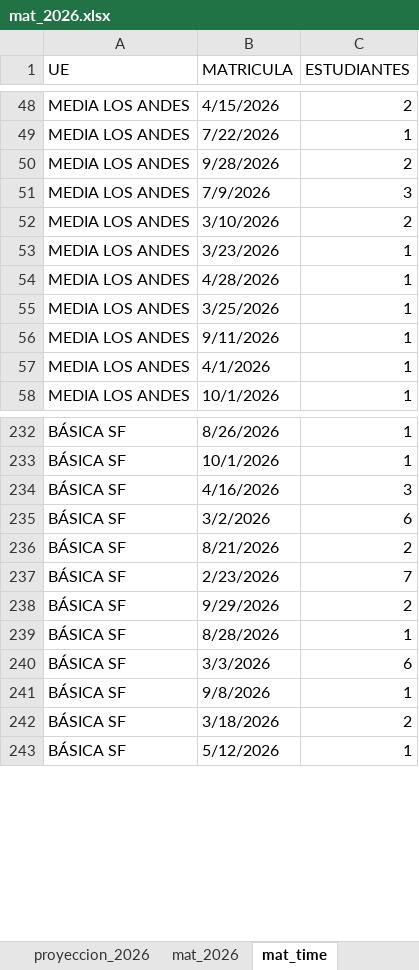
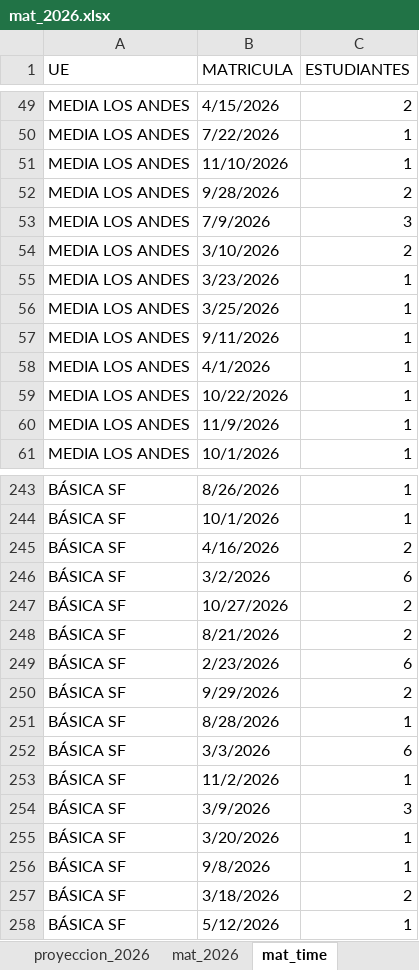
Before and after one commit to cjsepulveda/Proyect_multi_page, an Excel workbook: src/pages/data/mat_2026.xlsx, sheet mat_time, drawn as a sheet; only a part is shown, gaps mark what is left out; values as stored, in another font and other column widths than the file's, no cell formats; removed rows and columns are numbered as before the commit, all else as after; the diff covers the shown part only; the diff names each change by its address in the sheet, - before the commit and + after, or states it on an @@ line.

```diff
--- a/src/pages/data/mat_2026.xlsx (sheet mat_time)
+++ b/src/pages/data/mat_2026.xlsx (sheet mat_time)
+row 51: MEDIA LOS ANDES | 11/10/2026 | 1
-row 54: MEDIA LOS ANDES | 4/28/2026 | 1
+row 59: MEDIA LOS ANDES | 10/22/2026 | 1
+row 60: MEDIA LOS ANDES | 11/9/2026 | 1
-C245 (ESTUDIANTES): 3
+C245 (ESTUDIANTES): 2
+row 247: BÁSICA SF | 10/27/2026 | 2
-C249 (ESTUDIANTES): 7
+C249 (ESTUDIANTES): 6
+row 253: BÁSICA SF | 11/2/2026 | 1
+row 254: BÁSICA SF | 3/9/2026 | 3
@@ row 275 moved to row 255: BÁSICA SF @@
```
Also changed, not shown: 18 added rows, 6 removed rows and 22 edited cells elsewhere in this sheet, sheet origen_colegios, sheet mat_2026, sheet origen_estudiantes, sheet com_est, sheet genero, other sheet tabs, cell formats, 2 other files.
